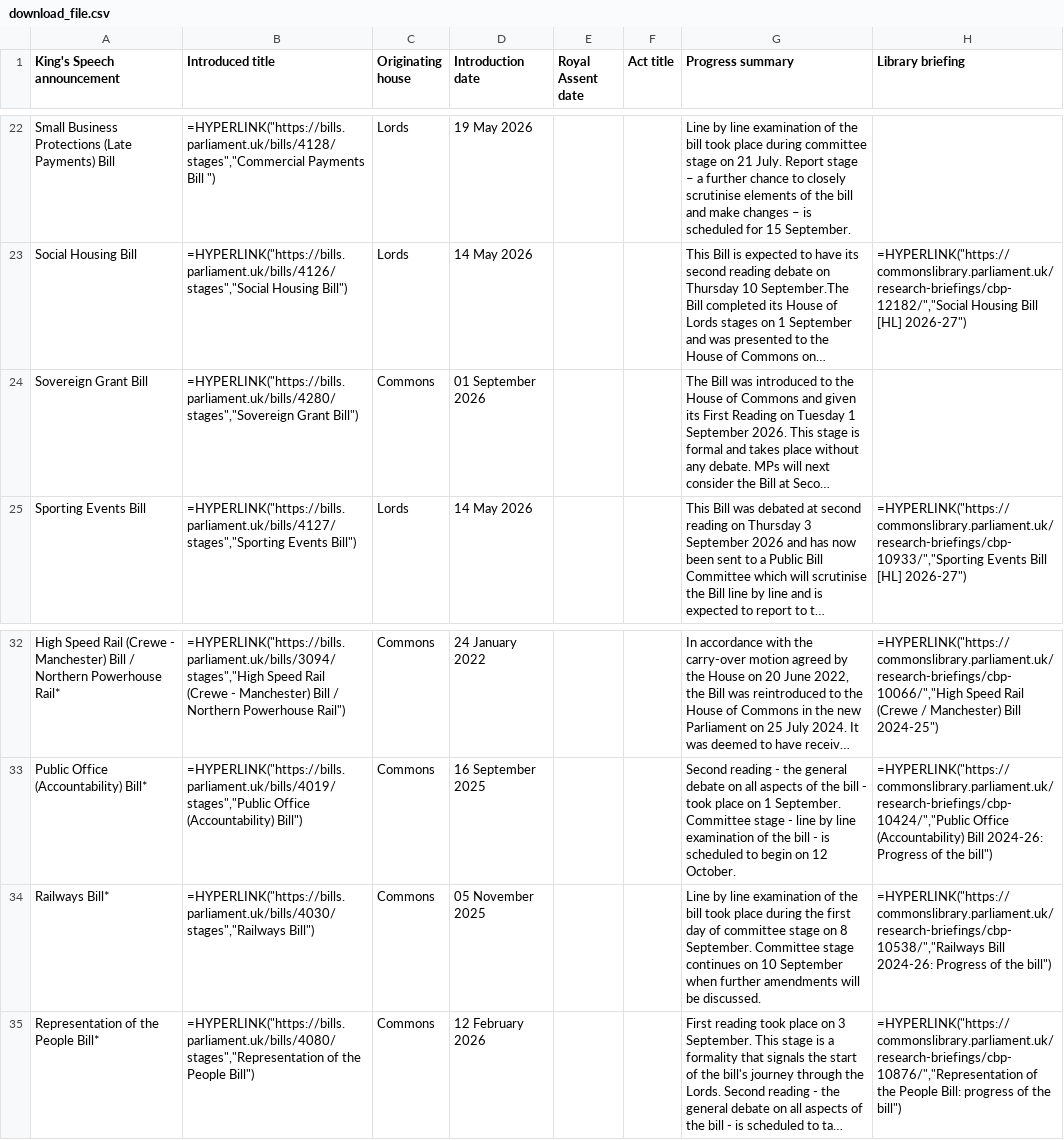
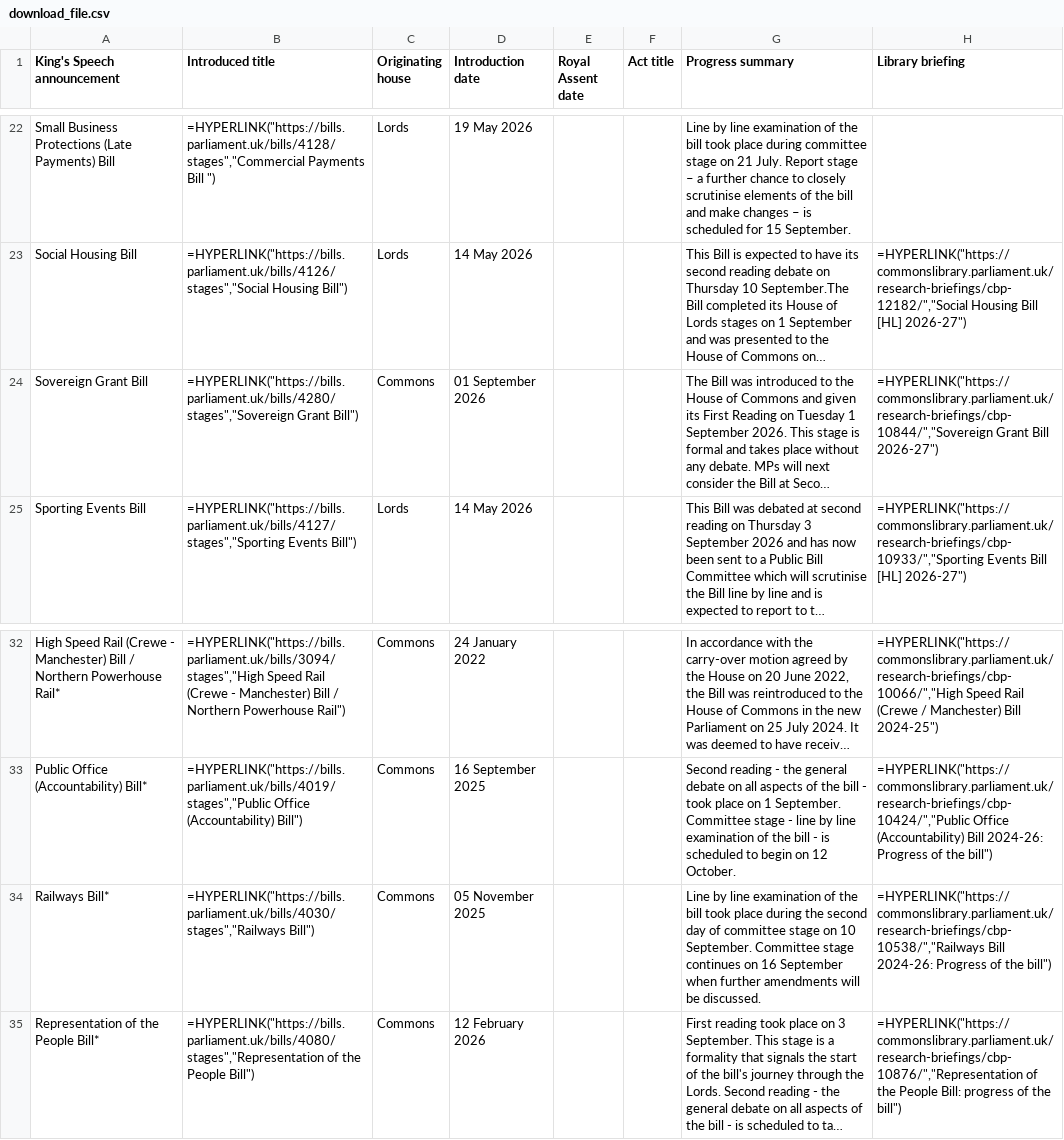
Before and after one commit to leahyc-parliament/kings_speech_bills, a CSV file: app_data/download_file.csv, drawn as a sheet; only a part is shown, gaps mark what is left out; long unchanged cells end in …; the diff names each change by its address in the sheet, - before the commit and + after, or states it on an @@ line.

```diff
--- a/app_data/download_file.csv
+++ b/app_data/download_file.csv
-H24 (Library briefing): (empty)
+H24 (Library briefing): =HYPERLINK("https://commonslibrary.parliament.uk/research-briefings/cbp-10844/","Sovereign Grant Bill 2026-27")
-G34 (Progress summary): …during the first day of committee stage on 8 September. Committee stage continues on 10 September when…
+G34 (Progress summary): …during the second day of committee stage on 10 September. Committee stage continues on 16 September when…
```
Also changed, not shown: app_data/news.csv.
